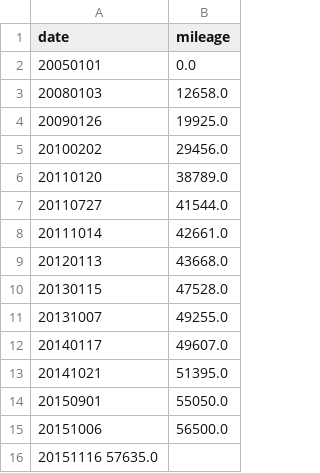
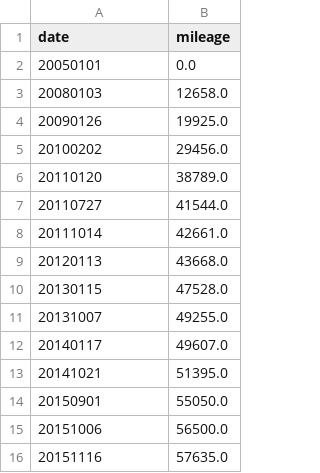
Before and after one commit to jakubczaplicki/jakubczaplicki.github.io, a TSV file: ak55zud/data.tsv, drawn as a sheet.

Commit message:
Update data.tsv

```diff
--- a/ak55zud/data.tsv
+++ b/ak55zud/data.tsv
@@ -15,2 +15,2 @@ date	mileage
 20151006	56500.0
-20151116  57635.0
+20151116	57635.0
```
